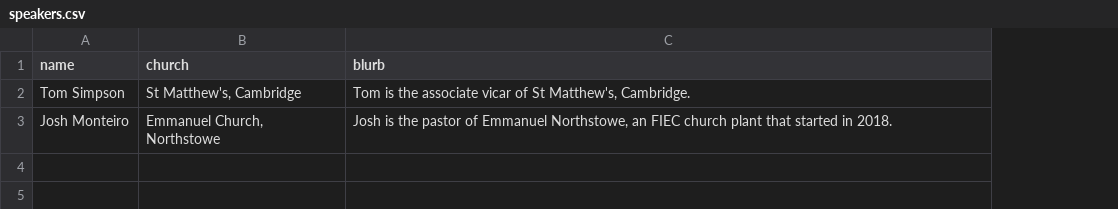
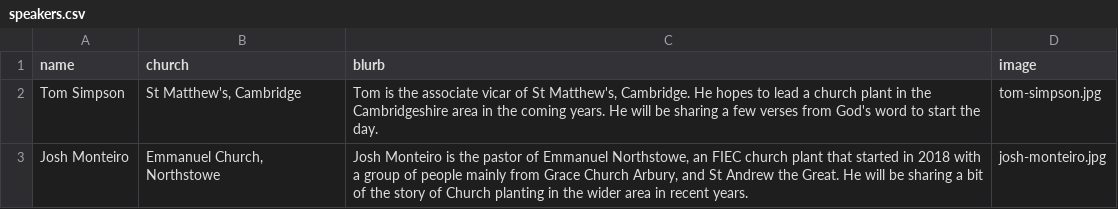
Before and after one commit to djcarter85/cpc, a CSV file: _data/speakers.csv, drawn as a sheet; the diff names each change by its address in the sheet, - before the commit and + after, or states it on an @@ line.

Commit message:
Add speaker images

```diff
--- a/_data/speakers.csv
+++ b/_data/speakers.csv
+column D (image), rows 2-3: tom-simpson.jpg | josh-monteiro.jpg
-C2 (blurb): …Matthew's, Cambridge.
+C2 (blurb): …Matthew's, Cambridge. He hopes to lead a church plant in the Cambridgeshire area in the coming years. He will be sharing a few verses from God's word to start the day.
-C3 (blurb): Josh is the pastor of Emmanuel Northstowe, an FIEC church plant that started in 2018.
+C3 (blurb): Josh Monteiro is the pastor of Emmanuel Northstowe, an FIEC church plant that started in 2018 with a group of people mainly from Grace Church Arbury, and St Andrew the Great. He will be sharing a bit of the story of Church planting in the wider area in recent years.
```
Also changed, not shown: 3 other files.
